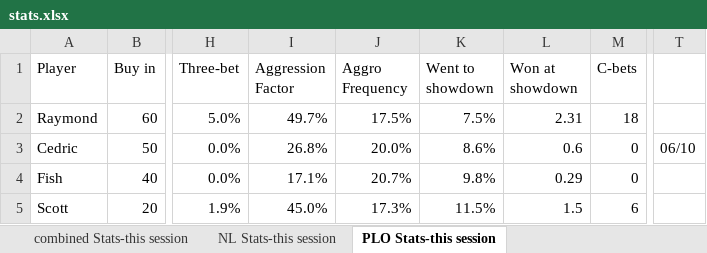
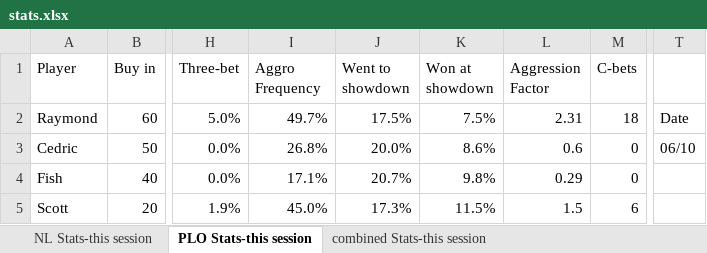
Before and after one commit to ibnerd007/Poker-Stats, an Excel workbook: Outputs/stats.xlsx, sheet PLO Stats-this session, drawn as a sheet; only a part is shown, gaps mark what is left out; values as stored, in another font and other column widths than the file's, no borders; charts and pictures not drawn; the diff names each change by its address in the sheet, - before the commit and + after, or states it on an @@ line.

Commit message:
Working on GUI
Tkinter GUI begun. Also working on a quick function that returns a list of dates from Excel logs stored in the Logs directory. This allows the program GUI to only allow user to select dates that have associated log and ledger files.

```diff
--- a/Outputs/stats.xlsx (sheet PLO Stats-this session)
+++ b/Outputs/stats.xlsx (sheet PLO Stats-this session)
@@ sheet tab order changed: NL Stats-this session | PLO Stats-this session | combined Stats-this session @@
-I1: Aggression Factor
+I1: Aggro Frequency
-J1: Aggro Frequency
+J1: Went to showdown
-K1: Went to showdown
+K1: Won at showdown
-L1: Won at showdown
+L1: Aggression Factor
-T2: (empty)
+T2: Date
```
Also changed, not shown: sheet NL Stats-this session, sheet combined Stats-this session, charts or pictures, Outputs/net_over_time_avg.xlsx, Outputs/net_over_time_raw.xlsx, 6 other files.
